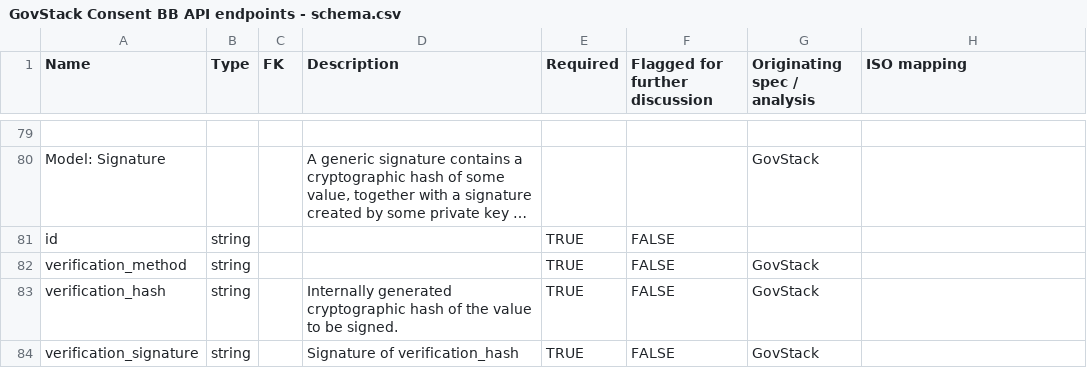
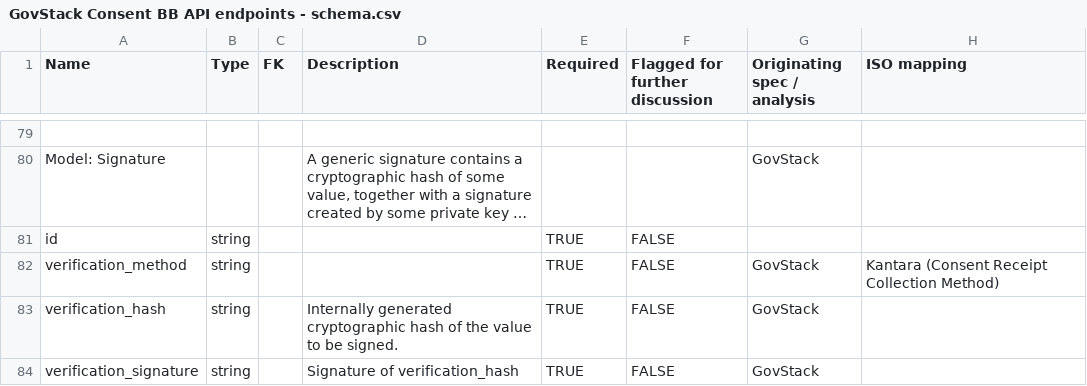
Before and after one commit to GovStackWorkingGroup/BuildingBlockAPI, a CSV file: consent-management/GovStack Consent BB API endpoints - schema.csv, drawn as a sheet; only a part is shown, gaps mark what is left out; long unchanged cells end in …; the diff covers the shown part only; the diff names each change by its address in the sheet, - before the commit and + after, or states it on an @@ line.

```diff
--- a/consent-management/GovStack Consent BB API endpoints - schema.csv
+++ b/consent-management/GovStack Consent BB API endpoints - schema.csv
-H82 (ISO mapping): (empty)
+H82 (ISO mapping): Kantara (Consent Receipt Collection Method)
```
Also changed, not shown: 1 added row and 5 edited cells elsewhere in this file, 2 other files.
